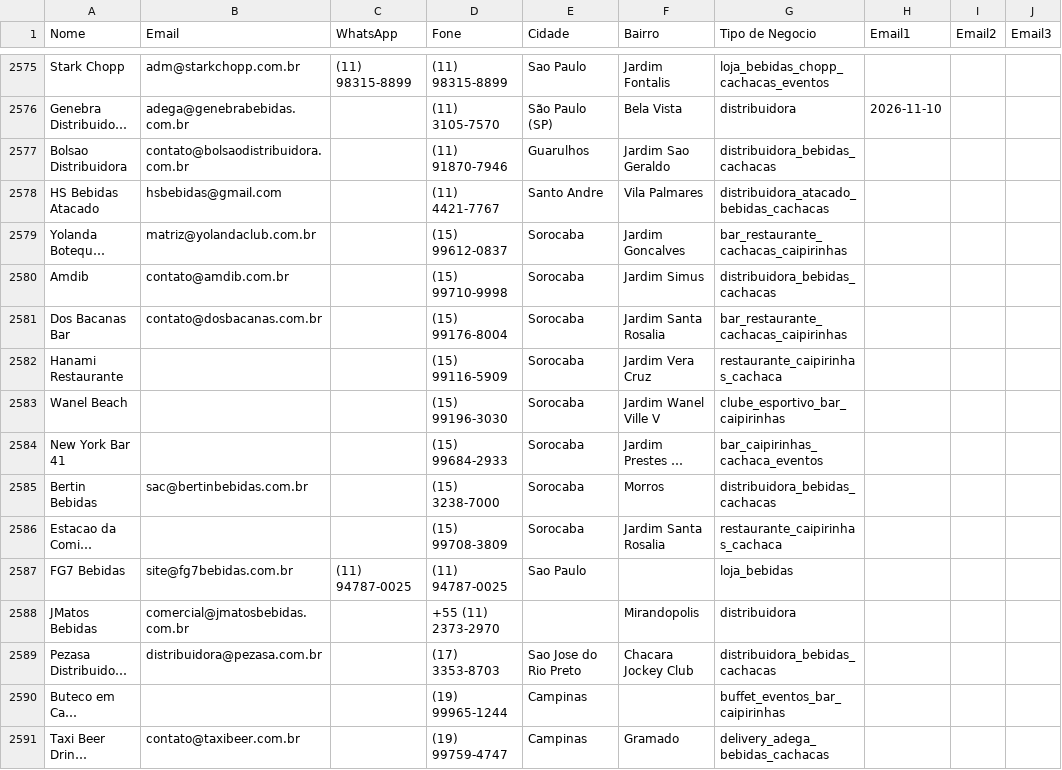
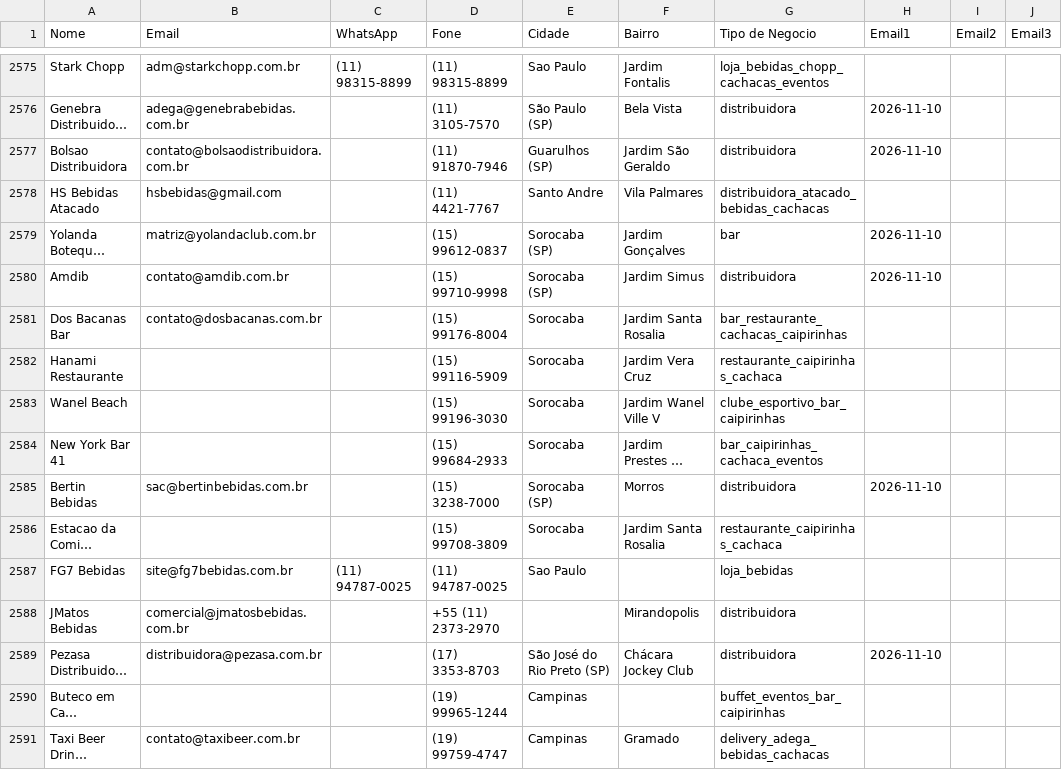
Before and after one commit to gustavorotatori-svg/Pindorama, a CSV file: planilha-clientes.csv, drawn as a sheet; only a part is shown, gaps mark what is left out; long unchanged cells end in …; the diff names each change by its address in the sheet, - before the commit and + after, or states it on an @@ line.

```diff
--- a/planilha-clientes.csv
+++ b/planilha-clientes.csv
-E2577 (Cidade): Guarulhos
+E2577 (Cidade): Guarulhos (SP)
-F2577 (Bairro): Jardim Sao Geraldo
+F2577 (Bairro): Jardim São Geraldo
-G2577 (Tipo de Negocio): distribuidora_bebidas_cachacas
+G2577 (Tipo de Negocio): distribuidora
-H2577 (Email1): (empty)
+H2577 (Email1): 2026-11-10
-E2579:E2580 (Cidade): Sorocaba
+E2579:E2580 (Cidade): Sorocaba (SP)
-F2579 (Bairro): Jardim Goncalves
+F2579 (Bairro): Jardim Gonçalves
-G2579 (Tipo de Negocio): bar_restaurante_cachacas_caipirinhas
+G2579 (Tipo de Negocio): bar
-H2579:H2580 (Email1): (empty)
+H2579:H2580 (Email1): 2026-11-10
-G2580 (Tipo de Negocio): distribuidora_bebidas_cachacas
+G2580 (Tipo de Negocio): distribuidora
-E2585 (Cidade): Sorocaba
+E2585 (Cidade): Sorocaba (SP)
-G2585 (Tipo de Negocio): distribuidora_bebidas_cachacas
+G2585 (Tipo de Negocio): distribuidora
-H2585 (Email1): (empty)
+H2585 (Email1): 2026-11-10
-E2589 (Cidade): Sao Jose do Rio Preto
+E2589 (Cidade): São José do Rio Preto (SP)
-F2589 (Bairro): Chacara Jockey Club
+F2589 (Bairro): Chácara Jockey Club
-G2589 (Tipo de Negocio): distribuidora_bebidas_cachacas
+G2589 (Tipo de Negocio): distribuidora
-H2589 (Email1): (empty)
+H2589 (Email1): 2026-11-10
```
Also changed, not shown: 2 other files.
